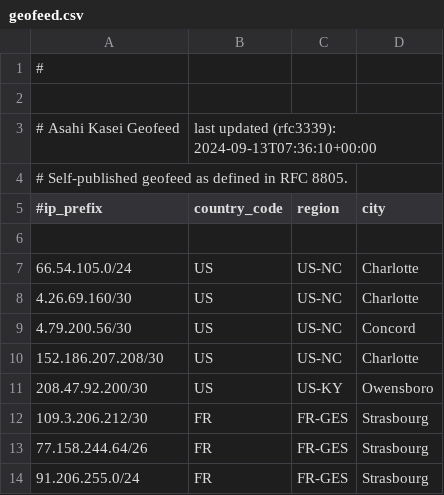
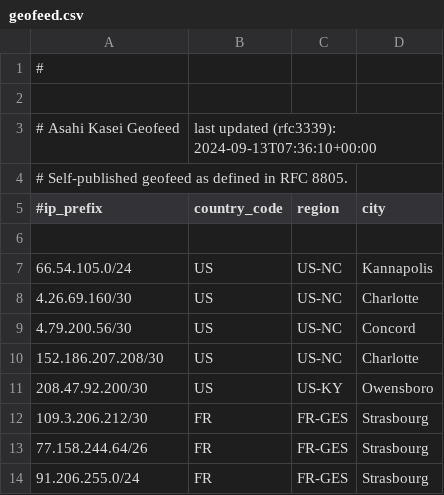
Before and after one commit to NET-OneIT/ak-geofeed, a CSV file: geofeed.csv, drawn as a sheet; only a part is shown.

Commit message:
Update geofeed.csv

```diff
--- a/geofeed.csv
+++ b/geofeed.csv
@@ -6,3 +6,3 @@
 
-66.54.105.0/24,US,US-NC,Charlotte,
+66.54.105.0/24,US,US-NC,Kannapolis,
 4.26.69.160/30,US,US-NC,Charlotte,
```
